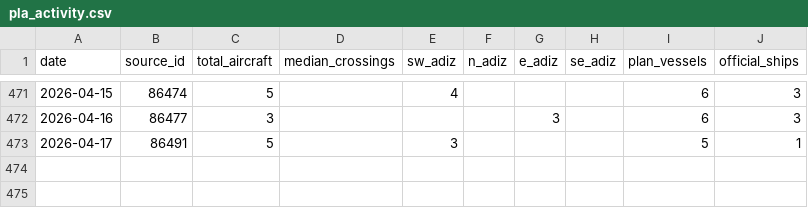
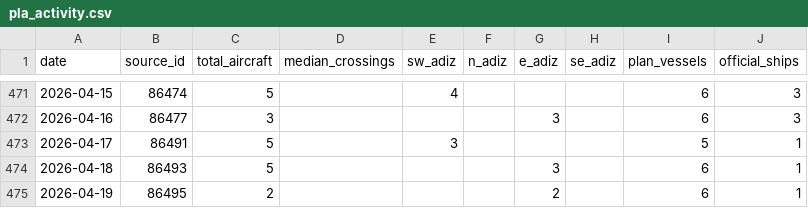
Before and after one commit to ypcat/plavis, a CSV file: data/pla_activity.csv, drawn as a sheet; only a part is shown, gaps mark what is left out.

```diff
--- a/data/pla_activity.csv
+++ b/data/pla_activity.csv
@@ -473 +473,3 @@ date,source_id,total_aircraft,median_crossings,sw_adiz,n_adiz,e_adiz,se_adiz,pla
 2026-04-17,86491,5,,3,,,,5,1
+2026-04-18,86493,5,,,,3,,6,1
+2026-04-19,86495,2,,,,2,,6,1
```
Also changed, not shown: 1 other file.
